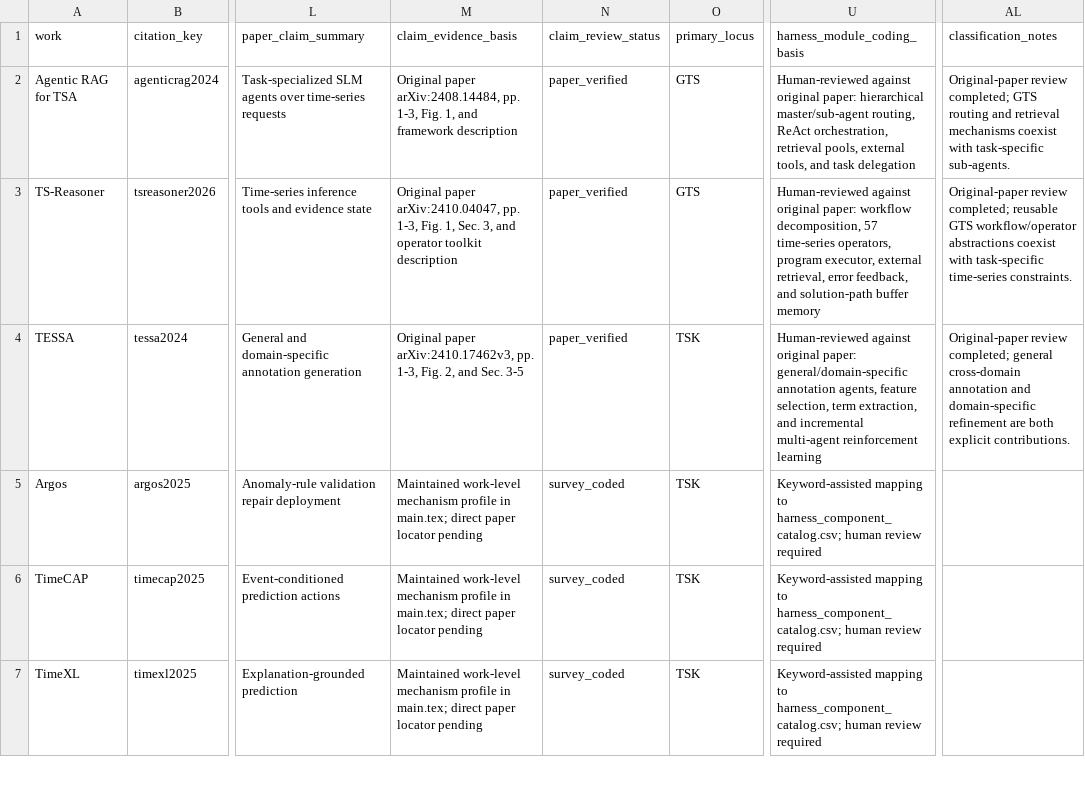
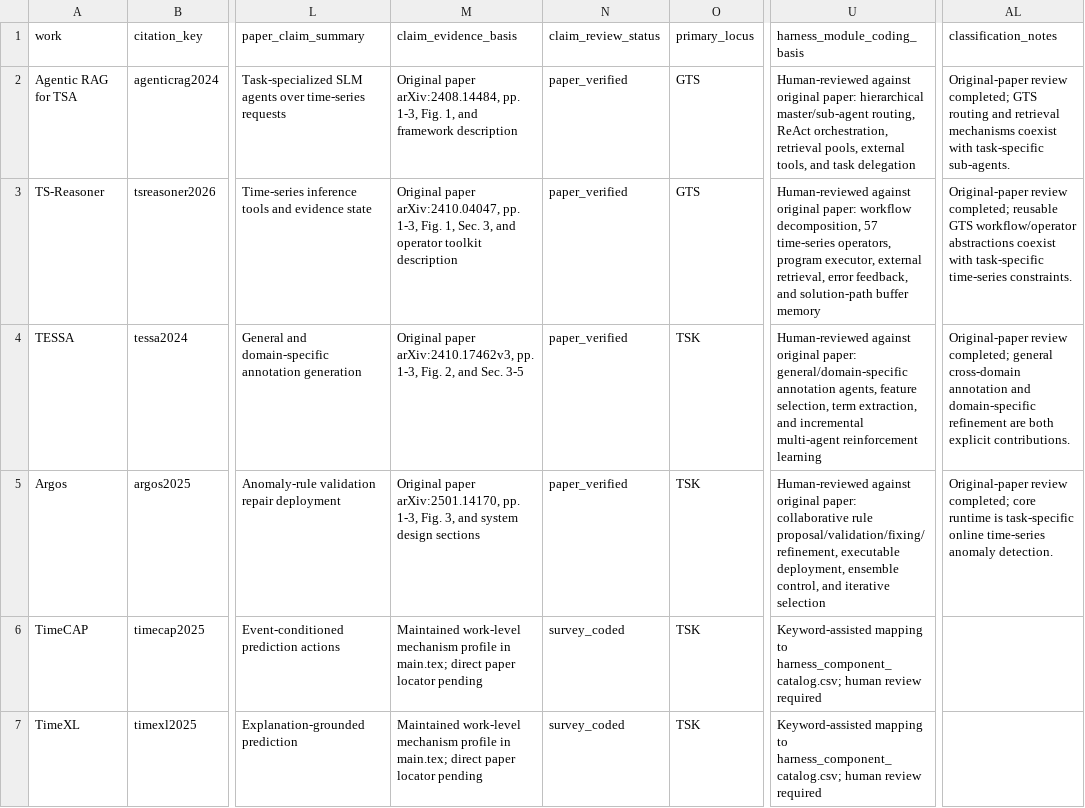
Before and after one commit to Minions-Land/Time-Series-Agents-Survey, a CSV file: paper_classification_ledger.csv, drawn as a sheet; only a part is shown, gaps mark what is left out; the diff names each change by its address in the sheet, - before the commit and + after, or states it on an @@ line.

Commit message:
Verify Argos anomaly-agent evidence

```diff
--- a/paper_classification_ledger.csv
+++ b/paper_classification_ledger.csv
-M5 (claim_evidence_basis): Maintained work-level mechanism profile in main.tex; direct paper locator pending
+M5 (claim_evidence_basis): Original paper arXiv:2501.14170, pp. 1-3, Fig. 3, and system design sections
-N5 (claim_review_status): survey_coded
+N5 (claim_review_status): paper_verified
-U5 (harness_module_coding_basis): Keyword-assisted mapping to harness_component_catalog.csv; human review required
+U5 (harness_module_coding_basis): Human-reviewed against original paper: collaborative rule proposal/validation/fixing/refinement, executable deployment, ensemble control, and iterative selection
-AL5 (classification_notes): (empty)
+AL5 (classification_notes): Original-paper review completed; core runtime is task-specific online time-series anomaly detection.
```
Also changed, not shown: 1 other file.
